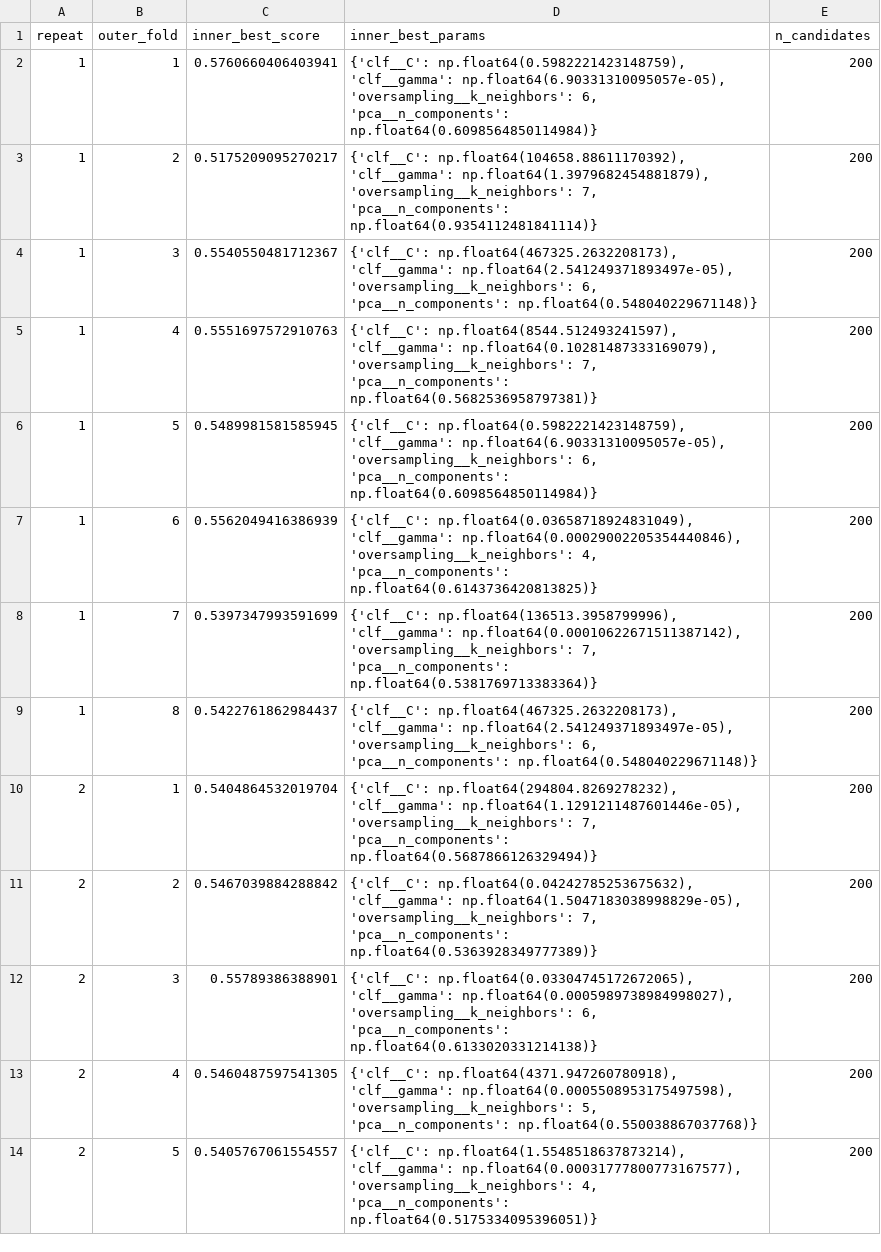
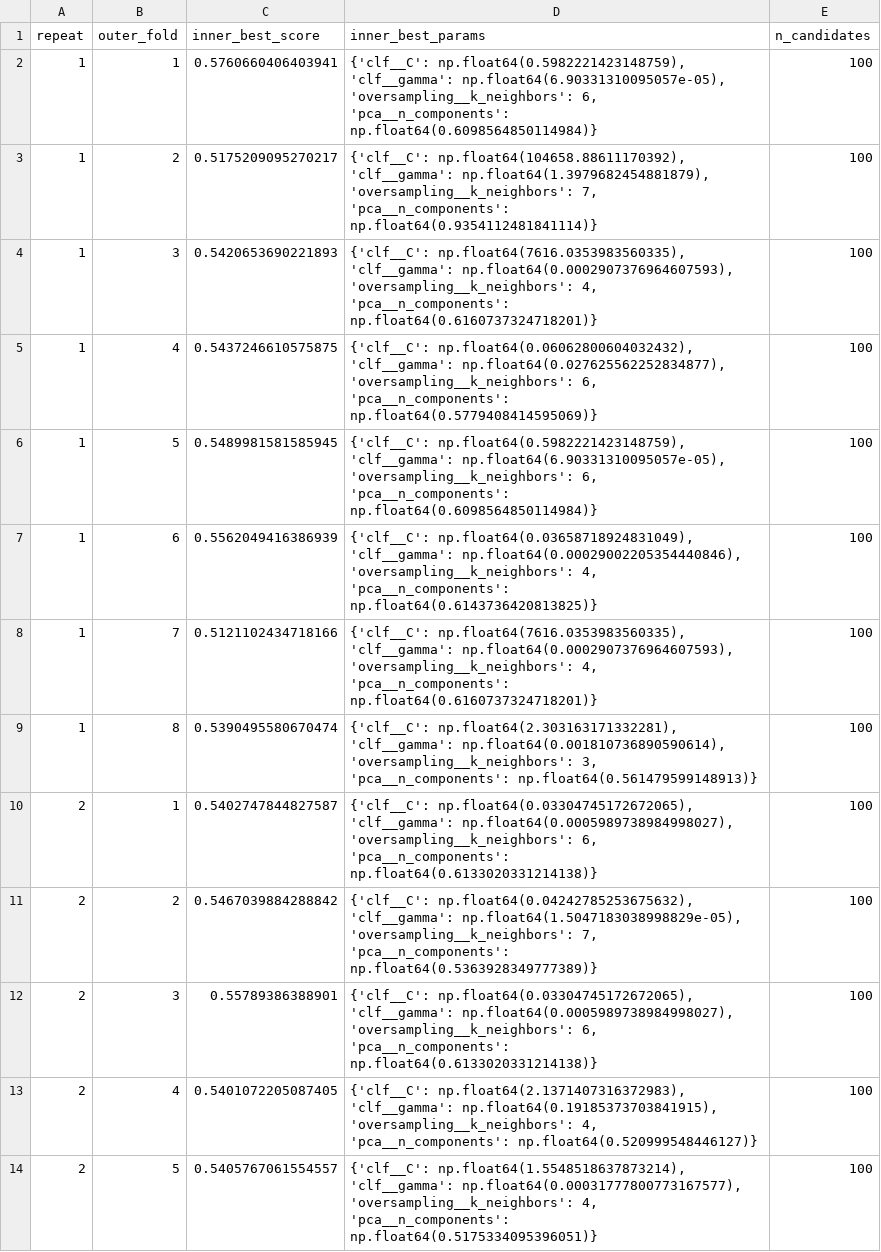
Before and after one commit to armankhoshnevis/Anxiety_Detection, a CSV file: inner_cv_results.csv, drawn as a sheet; only a part is shown; the diff covers the shown part only.

```diff
--- a/inner_cv_results.csv
+++ b/inner_cv_results.csv
@@ -1,14 +1,14 @@
 repeat,outer_fold,inner_best_score,inner_best_params,n_candidates
-1,1,0.5760660406403941,"{'clf__C': np.float64(0.5982221423148759), 'clf__gamma': np.float64(6.90331310095057e-05), 'oversampling__k_neighbors': 6, 'pca__n_components': np.float64(0.6098564850114984)}",200
-1,2,0.5175209095270217,"{'clf__C': np.float64(104658.88611170392), 'clf__gamma': np.float64(1.3979682454881879), 'oversampling__k_neighbors': 7, 'pca__n_components': np.float64(0.9354112481841114)}",200
-1,3,0.5540550481712367,"{'clf__C': np.float64(467325.2632208173), 'clf__gamma': np.float64(2.541249371893497e-05), 'oversampling__k_neighbors': 6, 'pca__n_components': np.float64(0.548040229671148)}",200
-1,4,0.5551697572910763,"{'clf__C': np.float64(8544.512493241597), 'clf__gamma': np.float64(0.10281487333169079), 'oversampling__k_neighbors': 7, 'pca__n_components': np.float64(0.5682536958797381)}",200
-1,5,0.5489981581585945,"{'clf__C': np.float64(0.5982221423148759), 'clf__gamma': np.float64(6.90331310095057e-05), 'oversampling__k_neighbors': 6, 'pca__n_components': np.float64(0.6098564850114984)}",200
-1,6,0.5562049416386939,"{'clf__C': np.float64(0.03658718924831049), 'clf__gamma': np.float64(0.00029002205354440846), 'oversampling__k_neighbors': 4, 'pca__n_components': np.float64(0.6143736420813825)}",200
-1,7,0.5397347993591699,"{'clf__C': np.float64(136513.3958799996), 'clf__gamma': np.float64(0.00010622671511387142), 'oversampling__k_neighbors': 7, 'pca__n_components': np.float64(0.5381769713383364)}",200
-1,8,0.5422761862984437,"{'clf__C': np.float64(467325.2632208173), 'clf__gamma': np.float64(2.541249371893497e-05), 'oversampling__k_neighbors': 6, 'pca__n_components': np.float64(0.548040229671148)}",200
-2,1,0.5404864532019704,"{'clf__C': np.float64(294804.8269278232), 'clf__gamma': np.float64(1.1291211487601446e-05), 'oversampling__k_neighbors': 7, 'pca__n_components': np.float64(0.5687866126329494)}",200
-2,2,0.5467039884288842,"{'clf__C': np.float64(0.04242785253675632), 'clf__gamma': np.float64(1.5047183038998829e-05), 'oversampling__k_neighbors': 7, 'pca__n_components': np.float64(0.5363928349777389)}",200
-2,3,0.55789386388901,"{'clf__C': np.float64(0.03304745172672065), 'clf__gamma': np.float64(0.0005989738984998027), 'oversampling__k_neighbors': 6, 'pca__n_components': np.float64(0.6133020331214138)}",200
-2,4,0.5460487597541305,"{'clf__C': np.float64(4371.947260780918), 'clf__gamma': np.float64(0.0005508953175497598), 'oversampling__k_neighbors': 5, 'pca__n_components': np.float64(0.550038867037768)}",200
-2,5,0.5405767061554557,"{'clf__C': np.float64(1.5548518637873214), 'clf__gamma': np.float64(0.00031777800773167577), 'oversampling__k_neighbors': 4, 'pca__n_components': np.float64(0.5175334095396051)}",200
+1,1,0.5760660406403941,"{'clf__C': np.float64(0.5982221423148759), 'clf__gamma': np.float64(6.90331310095057e-05), 'oversampling__k_neighbors': 6, 'pca__n_components': np.float64(0.6098564850114984)}",100
+1,2,0.5175209095270217,"{'clf__C': np.float64(104658.88611170392), 'clf__gamma': np.float64(1.3979682454881879), 'oversampling__k_neighbors': 7, 'pca__n_components': np.float64(0.9354112481841114)}",100
+1,3,0.5420653690221893,"{'clf__C': np.float64(7616.0353983560335), 'clf__gamma': np.float64(0.0002907376964607593), 'oversampling__k_neighbors': 4, 'pca__n_components': np.float64(0.6160737324718201)}",100
+1,4,0.5437246610575875,"{'clf__C': np.float64(0.06062800604032432), 'clf__gamma': np.float64(0.027625562252834877), 'oversampling__k_neighbors': 6, 'pca__n_components': np.float64(0.5779408414595069)}",100
+1,5,0.5489981581585945,"{'clf__C': np.float64(0.5982221423148759), 'clf__gamma': np.float64(6.90331310095057e-05), 'oversampling__k_neighbors': 6, 'pca__n_components': np.float64(0.6098564850114984)}",100
+1,6,0.5562049416386939,"{'clf__C': np.float64(0.03658718924831049), 'clf__gamma': np.float64(0.00029002205354440846), 'oversampling__k_neighbors': 4, 'pca__n_components': np.float64(0.6143736420813825)}",100
+1,7,0.5121102434718166,"{'clf__C': np.float64(7616.0353983560335), 'clf__gamma': np.float64(0.0002907376964607593), 'oversampling__k_neighbors': 4, 'pca__n_components': np.float64(0.6160737324718201)}",100
+1,8,0.5390495580670474,"{'clf__C': np.float64(2.303163171332281), 'clf__gamma': np.float64(0.001810736890590614), 'oversampling__k_neighbors': 3, 'pca__n_components': np.float64(0.561479599148913)}",100
+2,1,0.5402747844827587,"{'clf__C': np.float64(0.03304745172672065), 'clf__gamma': np.float64(0.0005989738984998027), 'oversampling__k_neighbors': 6, 'pca__n_components': np.float64(0.6133020331214138)}",100
+2,2,0.5467039884288842,"{'clf__C': np.float64(0.04242785253675632), 'clf__gamma': np.float64(1.5047183038998829e-05), 'oversampling__k_neighbors': 7, 'pca__n_components': np.float64(0.5363928349777389)}",100
+2,3,0.55789386388901,"{'clf__C': np.float64(0.03304745172672065), 'clf__gamma': np.float64(0.0005989738984998027), 'oversampling__k_neighbors': 6, 'pca__n_components': np.float64(0.6133020331214138)}",100
+2,4,0.5401072205087405,"{'clf__C': np.float64(2.1371407316372983), 'clf__gamma': np.float64(0.19185373703841915), 'oversampling__k_neighbors': 4, 'pca__n_components': np.float64(0.520999548446127)}",100
+2,5,0.5405767061554557,"{'clf__C': np.float64(1.5548518637873214), 'clf__gamma': np.float64(0.00031777800773167577), 'oversampling__k_neighbors': 4, 'pca__n_components': np.float64(0.5175334095396051)}",100
```
Also changed, not shown: 1 added row, 1 removed row and 50 edited cells elsewhere in this file, outer_cv_results.csv, results_summary.csv, 3 other files.
